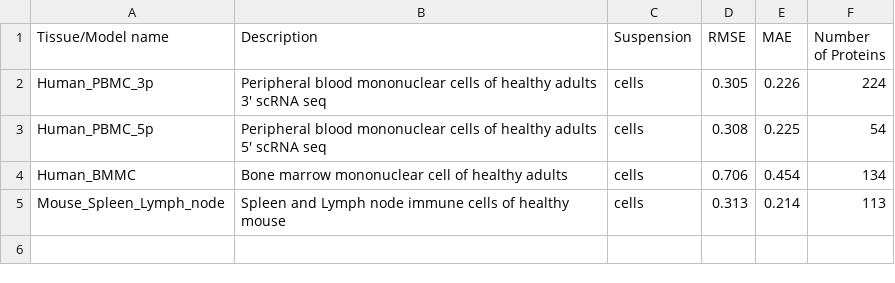
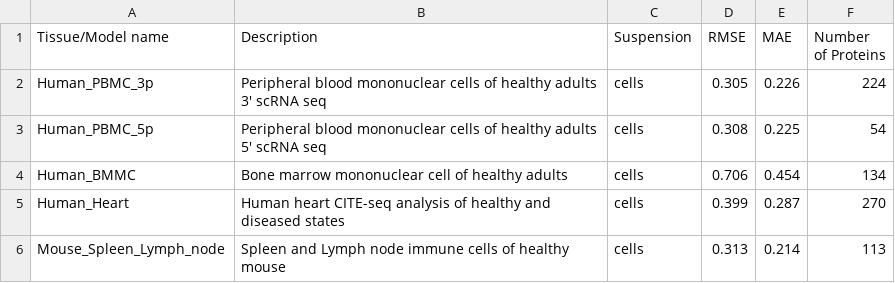
Before and after one commit to Chechekhins/scParadise, a CSV file: sceve_available_models.csv, drawn as a sheet; the diff names each change by its address in the sheet, - before the commit and + after, or states it on an @@ line.

Commit message:
Update sceve_available_models.csv

```diff
--- a/sceve_available_models.csv
+++ b/sceve_available_models.csv
+row 5: Human_Heart | Human heart CITE-seq analysis of healthy and diseased states | cells | 0.399 | 0.287 | 270
```
